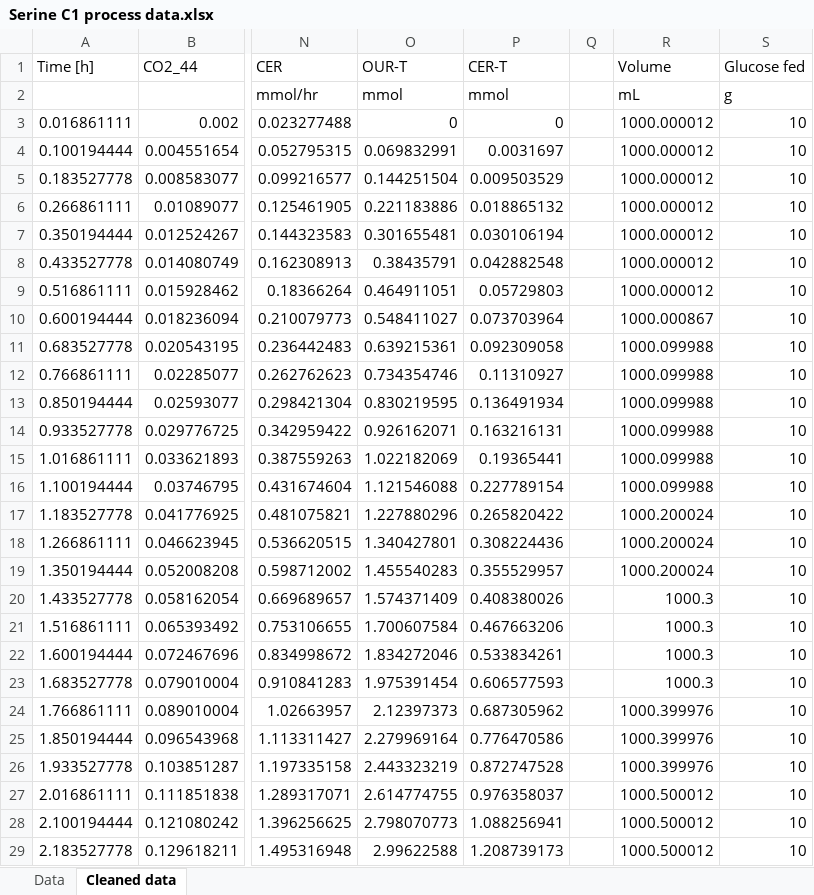
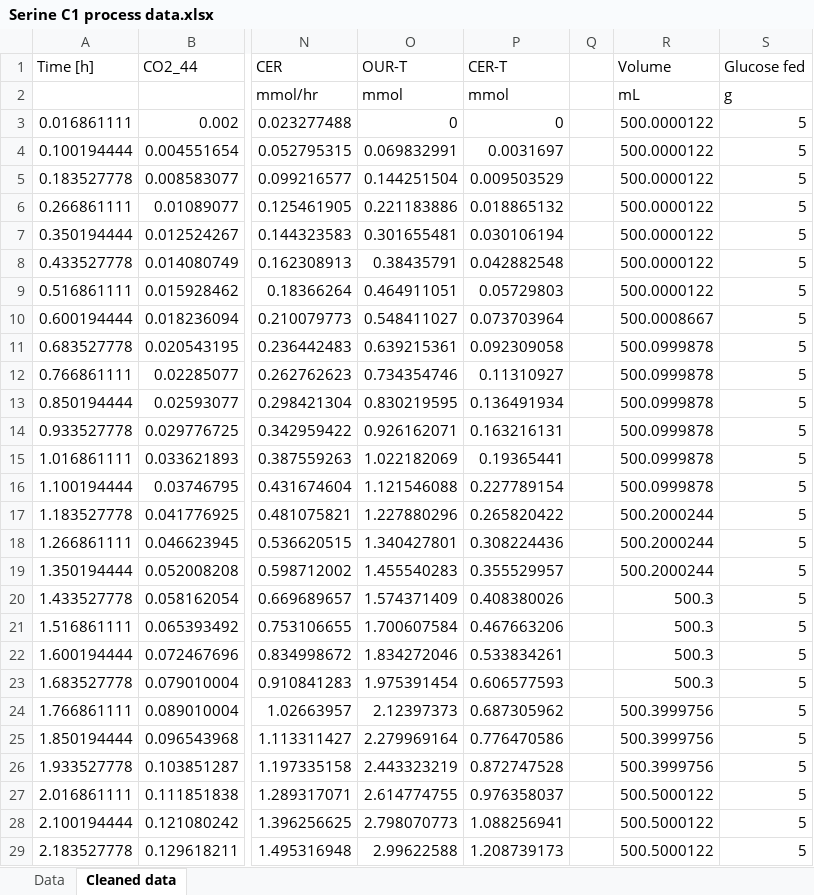
Before and after one commit to jabus/stat, an Excel workbook: Steve/Serine C1 process data.xlsx, sheet Cleaned data, drawn as a sheet; only a part is shown, gaps mark what is left out; values as stored, in another font and other column widths than the file's, no borders; the diff covers the shown part only; the diff names each change by its address in the sheet, - before the commit and + after, or states it on an @@ line.

```diff
--- a/Steve/Serine C1 process data.xlsx (sheet Cleaned data)
+++ b/Steve/Serine C1 process data.xlsx (sheet Cleaned data)
-R3:R9 (Volume): 1000.000012
+R3:R9 (Volume): 500.0000122
-S3:S29 (Glucose fed): 10
+S3:S29 (Glucose fed): 5
-R10 (Volume): 1000.000867
+R10 (Volume): 500.0008667
-R11:R16 (Volume): 1000.099988
+R11:R16 (Volume): 500.0999878
-R17:R19 (Volume): 1000.200024
+R17:R19 (Volume): 500.2000244
-R20:R23 (Volume): 1000.3
+R20:R23 (Volume): 500.3
-R24:R26 (Volume): 1000.399976
+R24:R26 (Volume): 500.3999756
-R27:R29 (Volume): 1000.500012
+R27:R29 (Volume): 500.5000122
```
Also changed, not shown: 1316 edited cells elsewhere in this sheet, Steve/Serine C1 analytical.xlsx, 4 other files.
